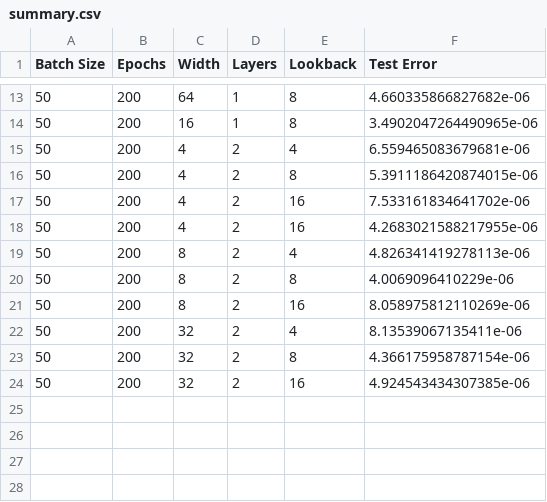
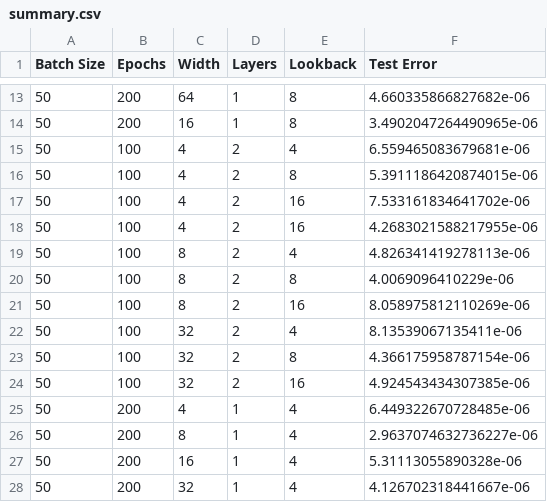
Before and after one commit to Ian-Mint/treatment_recommender, a CSV file: models/summary.csv, drawn as a sheet; only a part is shown, gaps mark what is left out.

Commit message:
new models

```diff
--- a/models/summary.csv
+++ b/models/summary.csv
@@ -14,11 +14,15 @@ Batch Size,Epochs,Width,Layers,Lookback,Test Error
 50,200,16,1,8,3.4902047264490965e-06
-50,200,4,2,4,6.559465083679681e-06
-50,200,4,2,8,5.3911186420874015e-06
-50,200,4,2,16,7.533161834641702e-06
-50,200,4,2,16,4.2683021588217955e-06
-50,200,8,2,4,4.826341419278113e-06
-50,200,8,2,8,4.0069096410229e-06
-50,200,8,2,16,8.058975812110269e-06
-50,200,32,2,4,8.13539067135411e-06
-50,200,32,2,8,4.366175958787154e-06
-50,200,32,2,16,4.924543434307385e-06
+50,100,4,2,4,6.559465083679681e-06
+50,100,4,2,8,5.3911186420874015e-06
+50,100,4,2,16,7.533161834641702e-06
+50,100,4,2,16,4.2683021588217955e-06
+50,100,8,2,4,4.826341419278113e-06
+50,100,8,2,8,4.0069096410229e-06
+50,100,8,2,16,8.058975812110269e-06
+50,100,32,2,4,8.13539067135411e-06
+50,100,32,2,8,4.366175958787154e-06
+50,100,32,2,16,4.924543434307385e-06
+50,200,4,1,4,6.449322670728485e-06
+50,200,8,1,4,2.9637074632736227e-06
+50,200,16,1,4,5.31113055890328e-06
+50,200,32,1,4,4.126702318441667e-06
```
Also changed, not shown: 8 other files.
